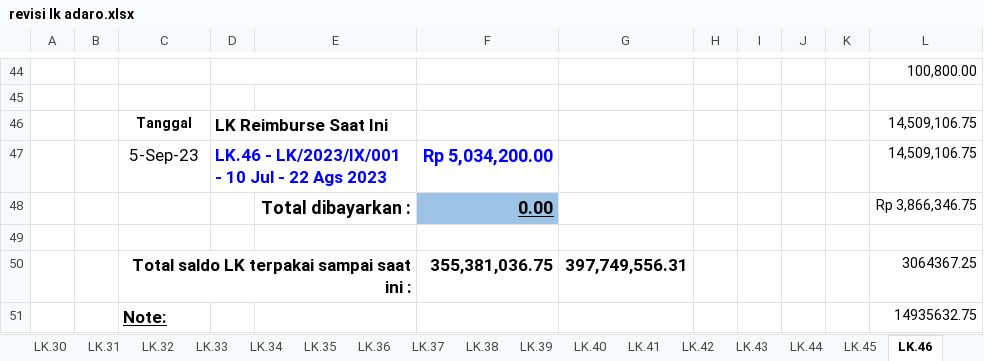
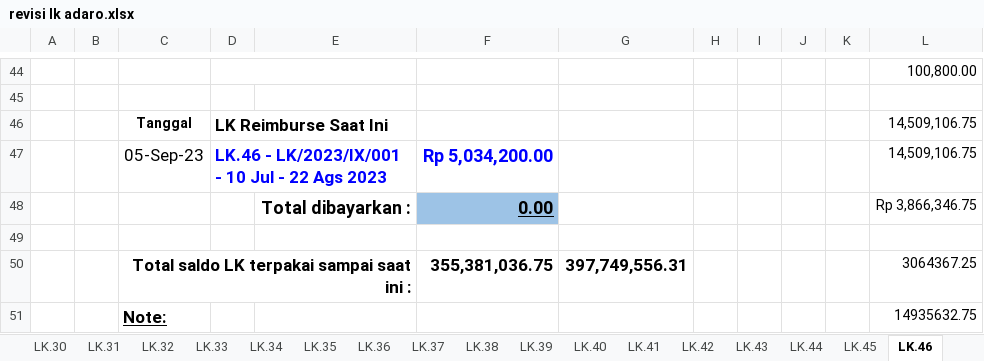
Before and after one commit to nosa24/ssi, an Excel workbook: Rekap LK/SSI-I.22.003 Adaro/Rekap/revisi lk adaro.xlsx, sheet LK.46, drawn as a sheet; only a part is shown, gaps mark what is left out; values as stored, in another font and other column widths than the file's, no borders; the diff names each change by its address in the sheet, - before the commit and + after, or states it on an @@ line.

```diff
--- a/Rekap LK/SSI-I.22.003 Adaro/Rekap/revisi lk adaro.xlsx (sheet LK.46)
+++ b/Rekap LK/SSI-I.22.003 Adaro/Rekap/revisi lk adaro.xlsx (sheet LK.46)
-C47: 5-Sep-23
+C47: 05-Sep-23
```
Also changed, not shown: sheet LK.52, sheet LK.23, sheet LK.24, sheet LK.26, sheet LK.27, sheet LK.25, 10 more sheets, other sheet tabs, Rekap LK/SSI-I.23.001 PCC Adaro/Rekap LK Adaro PCC (version 1).xlsx, 1 other file.
